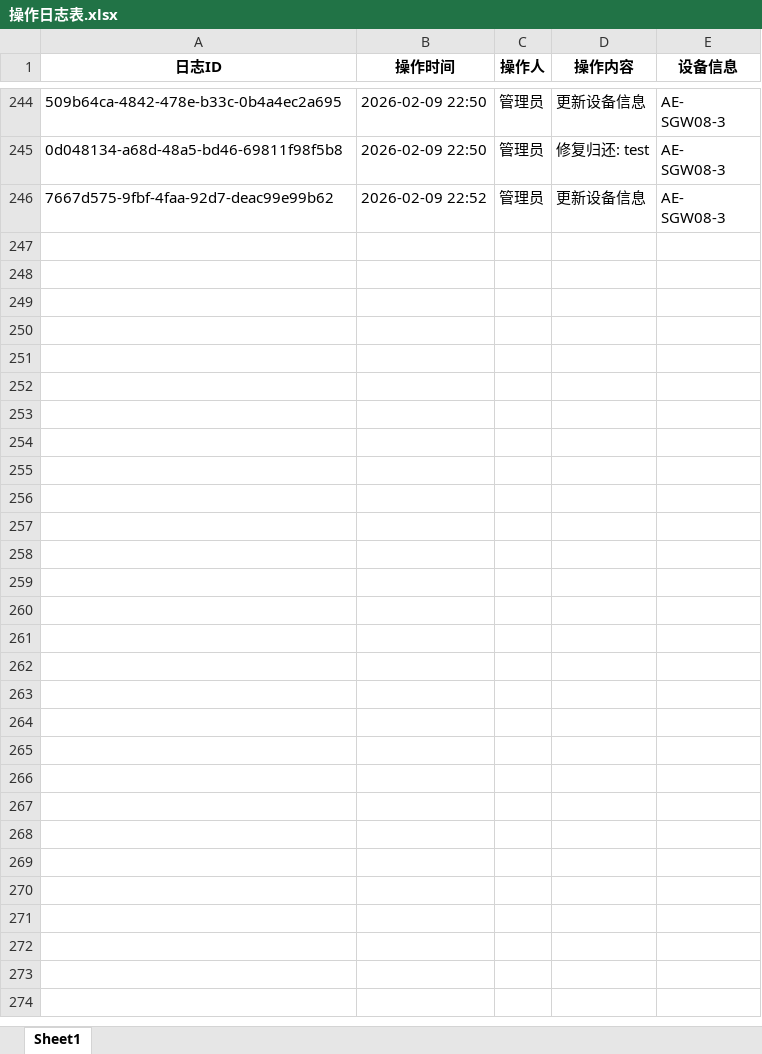
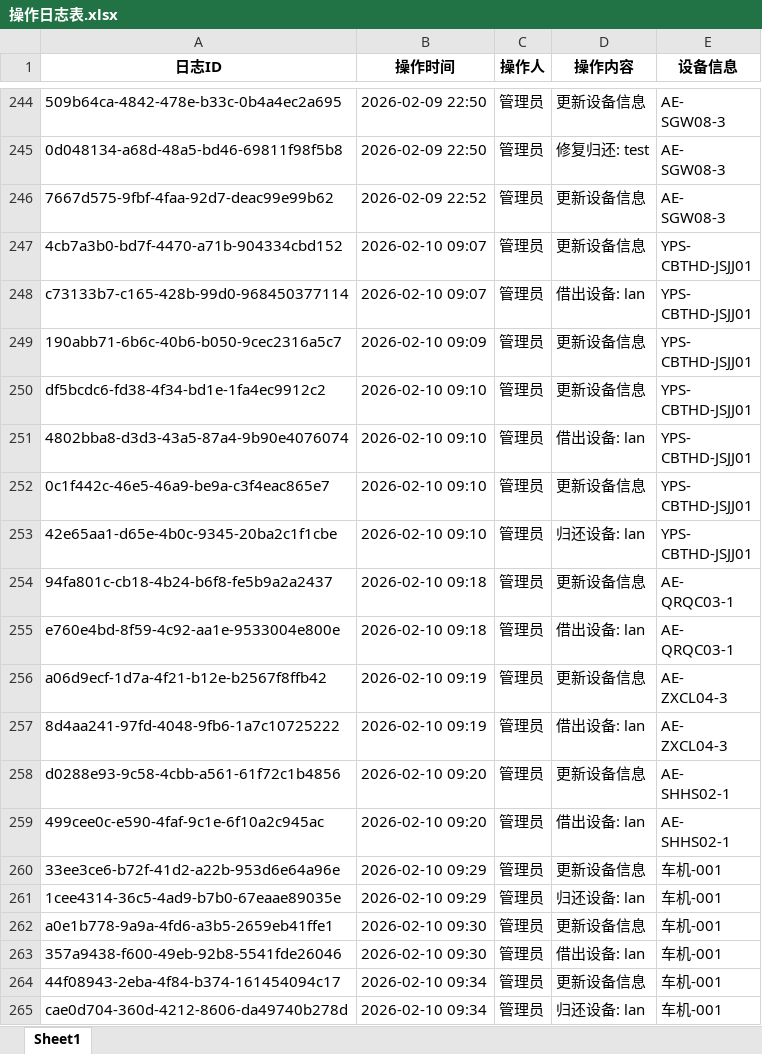
Before and after one commit to lan870606637/Automotive-Mobile-Device-Management-Platform, an Excel workbook: excel_templates/操作日志表.xlsx, sheet Sheet1, drawn as a sheet; only a part is shown, gaps mark what is left out; values as stored, in another font and other column widths than the file's, no borders; ↵ is a line break in a cell; the diff covers the shown part only; the diff names each change by its address in the sheet, - before the commit and + after, or states it on an @@ line.

```diff
--- a/excel_templates/操作日志表.xlsx (sheet Sheet1)
+++ b/excel_templates/操作日志表.xlsx (sheet Sheet1)
+row 247: 4cb7a3b0-bd7f-4470-a71b-904334cbd152 | 2026-02-10 09:07 | 管理员 | 更新设备信息 | YPS- ↵ CBTHD-JSJJ01
+row 248: c73133b7-c165-428b-99d0-968450377114 | 2026-02-10 09:07 | 管理员 | 借出设备: lan | YPS- ↵ CBTHD-JSJJ01
+row 249: 190abb71-6b6c-40b6-b050-9cec2316a5c7 | 2026-02-10 09:09 | 管理员 | 更新设备信息 | YPS- ↵ CBTHD-JSJJ01
+row 250: df5bcdc6-fd38-4f34-bd1e-1fa4ec9912c2 | 2026-02-10 09:10 | 管理员 | 更新设备信息 | YPS- ↵ CBTHD-JSJJ01
+row 251: 4802bba8-d3d3-43a5-87a4-9b90e4076074 | 2026-02-10 09:10 | 管理员 | 借出设备: lan | YPS- ↵ CBTHD-JSJJ01
+row 252: 0c1f442c-46e5-46a9-be9a-c3f4eac865e7 | 2026-02-10 09:10 | 管理员 | 更新设备信息 | YPS- ↵ CBTHD-JSJJ01
+row 253: 42e65aa1-d65e-4b0c-9345-20ba2c1f1cbe | 2026-02-10 09:10 | 管理员 | 归还设备: lan | YPS- ↵ CBTHD-JSJJ01
+row 254: 94fa801c-cb18-4b24-b6f8-fe5b9a2a2437 | 2026-02-10 09:18 | 管理员 | 更新设备信息 | AE- ↵ QRQC03-1
+row 255: e760e4bd-8f59-4c92-aa1e-9533004e800e | 2026-02-10 09:18 | 管理员 | 借出设备: lan | AE- ↵ QRQC03-1
+row 256: a06d9ecf-1d7a-4f21-b12e-b2567f8ffb42 | 2026-02-10 09:19 | 管理员 | 更新设备信息 | AE- ↵ ZXCL04-3
+row 257: 8d4aa241-97fd-4048-9fb6-1a7c10725222 | 2026-02-10 09:19 | 管理员 | 借出设备: lan | AE- ↵ ZXCL04-3
+row 258: d0288e93-9c58-4cbb-a561-61f72c1b4856 | 2026-02-10 09:20 | 管理员 | 更新设备信息 | AE- ↵ SHHS02-1
+row 259: 499cee0c-e590-4faf-9c1e-6f10a2c945ac | 2026-02-10 09:20 | 管理员 | 借出设备: lan | AE- ↵ SHHS02-1
+row 260: 33ee3ce6-b72f-41d2-a22b-953d6e64a96e | 2026-02-10 09:29 | 管理员 | 更新设备信息 | 车机-001
+row 261: 1cee4314-36c5-4ad9-b7b0-67eaae89035e | 2026-02-10 09:29 | 管理员 | 归还设备: lan | 车机-001
+row 262: a0e1b778-9a9a-4fd6-a3b5-2659eb41ffe1 | 2026-02-10 09:30 | 管理员 | 更新设备信息 | 车机-001
+row 263: 357a9438-f600-49eb-92b8-5541fde26046 | 2026-02-10 09:30 | 管理员 | 借出设备: lan | 车机-001
+row 264: 44f08943-2eba-4f84-b374-161454094c17 | 2026-02-10 09:34 | 管理员 | 更新设备信息 | 车机-001
+row 265: cae0d704-360d-4212-8606-da49740b278d | 2026-02-10 09:34 | 管理员 | 归还设备: lan | 车机-001
```
Also changed, not shown: 240 added rows elsewhere in this sheet, excel_templates/手机表.xlsx, excel_templates/查看记录表.xlsx, 48 other files.
